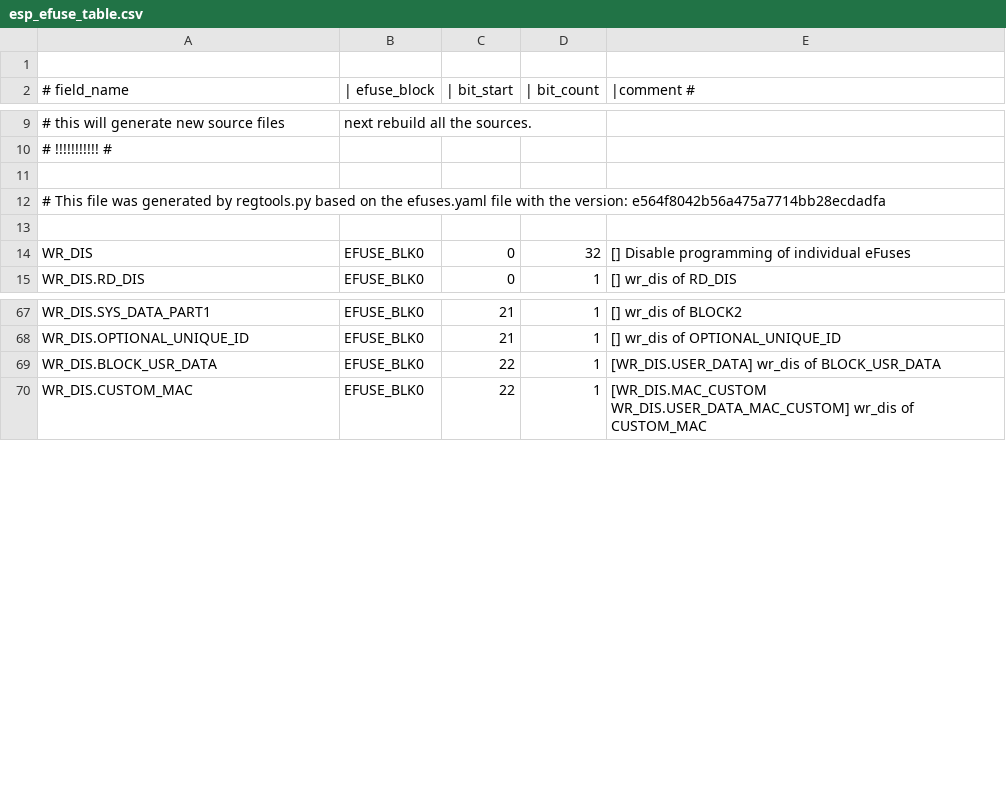
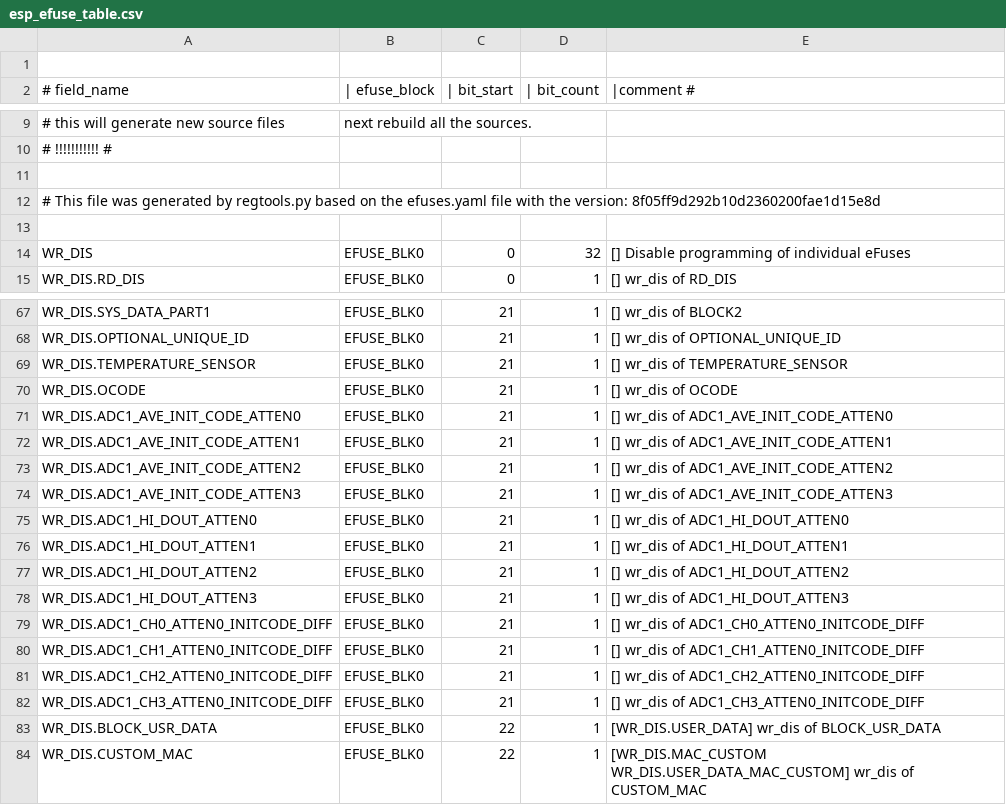
Before and after one commit to espressif/esp-hal-3rdparty, a CSV file: components/efuse/esp32c61/esp_efuse_table.csv, drawn as a sheet; only a part is shown, gaps mark what is left out; the diff covers the shown part only.

Commit message:
feat(efuse): Adds efuse ADC calib data for ESP32-C61

```diff
--- a/components/efuse/esp32c61/esp_efuse_table.csv
+++ b/components/efuse/esp32c61/esp_efuse_table.csv
@@ -11,3 +11,3 @@
 
-# This file was generated by regtools.py based on the efuses.yaml file with the version: e564f8042b56a475a7714bb28ecdadfa
+# This file was generated by regtools.py based on the efuses.yaml file with the version: 8f05ff9d292b10d2360200fae1d15e8d
 
@@ -68,2 +68,16 @@ WR_DIS.SYS_DATA_PART1,                           EFUSE_BLK0,  21,   1, [] wr_dis
 WR_DIS.OPTIONAL_UNIQUE_ID,                       EFUSE_BLK0,  21,   1, [] wr_dis of OPTIONAL_UNIQUE_ID
+WR_DIS.TEMPERATURE_SENSOR,                       EFUSE_BLK0,  21,   1, [] wr_dis of TEMPERATURE_SENSOR
+WR_DIS.OCODE,                                    EFUSE_BLK0,  21,   1, [] wr_dis of OCODE
+WR_DIS.ADC1_AVE_INIT_CODE_ATTEN0,                EFUSE_BLK0,  21,   1, [] wr_dis of ADC1_AVE_INIT_CODE_ATTEN0
+WR_DIS.ADC1_AVE_INIT_CODE_ATTEN1,                EFUSE_BLK0,  21,   1, [] wr_dis of ADC1_AVE_INIT_CODE_ATTEN1
+WR_DIS.ADC1_AVE_INIT_CODE_ATTEN2,                EFUSE_BLK0,  21,   1, [] wr_dis of ADC1_AVE_INIT_CODE_ATTEN2
+WR_DIS.ADC1_AVE_INIT_CODE_ATTEN3,                EFUSE_BLK0,  21,   1, [] wr_dis of ADC1_AVE_INIT_CODE_ATTEN3
+WR_DIS.ADC1_HI_DOUT_ATTEN0,                      EFUSE_BLK0,  21,   1, [] wr_dis of ADC1_HI_DOUT_ATTEN0
+WR_DIS.ADC1_HI_DOUT_ATTEN1,                      EFUSE_BLK0,  21,   1, [] wr_dis of ADC1_HI_DOUT_ATTEN1
+WR_DIS.ADC1_HI_DOUT_ATTEN2,                      EFUSE_BLK0,  21,   1, [] wr_dis of ADC1_HI_DOUT_ATTEN2
+WR_DIS.ADC1_HI_DOUT_ATTEN3,                      EFUSE_BLK0,  21,   1, [] wr_dis of ADC1_HI_DOUT_ATTEN3
+WR_DIS.ADC1_CH0_ATTEN0_INITCODE_DIFF,            EFUSE_BLK0,  21,   1, [] wr_dis of ADC1_CH0_ATTEN0_INITCODE_DIFF
+WR_DIS.ADC1_CH1_ATTEN0_INITCODE_DIFF,            EFUSE_BLK0,  21,   1, [] wr_dis of ADC1_CH1_ATTEN0_INITCODE_DIFF
+WR_DIS.ADC1_CH2_ATTEN0_INITCODE_DIFF,            EFUSE_BLK0,  21,   1, [] wr_dis of ADC1_CH2_ATTEN0_INITCODE_DIFF
+WR_DIS.ADC1_CH3_ATTEN0_INITCODE_DIFF,            EFUSE_BLK0,  21,   1, [] wr_dis of ADC1_CH3_ATTEN0_INITCODE_DIFF
 WR_DIS.BLOCK_USR_DATA,                           EFUSE_BLK0,  22,   1, [WR_DIS.USER_DATA] wr_dis of BLOCK_USR_DATA
```
Also changed, not shown: 14 added rows elsewhere in this file, 4 other files.
